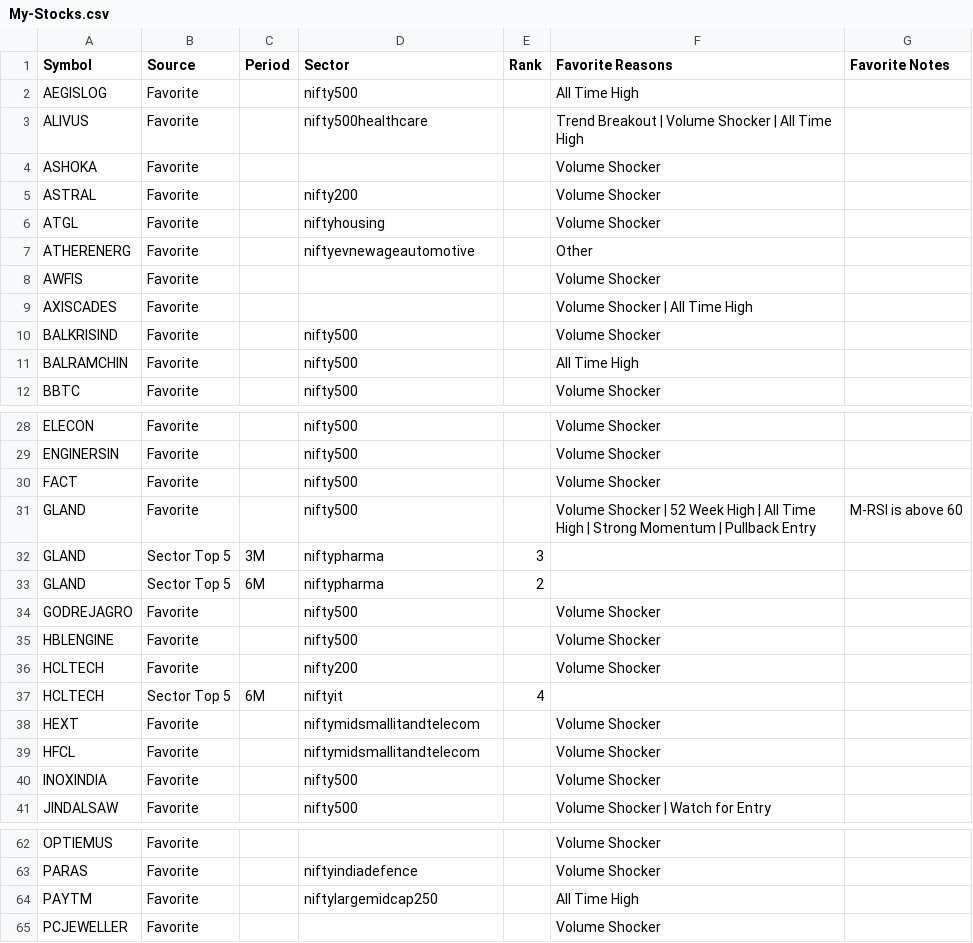
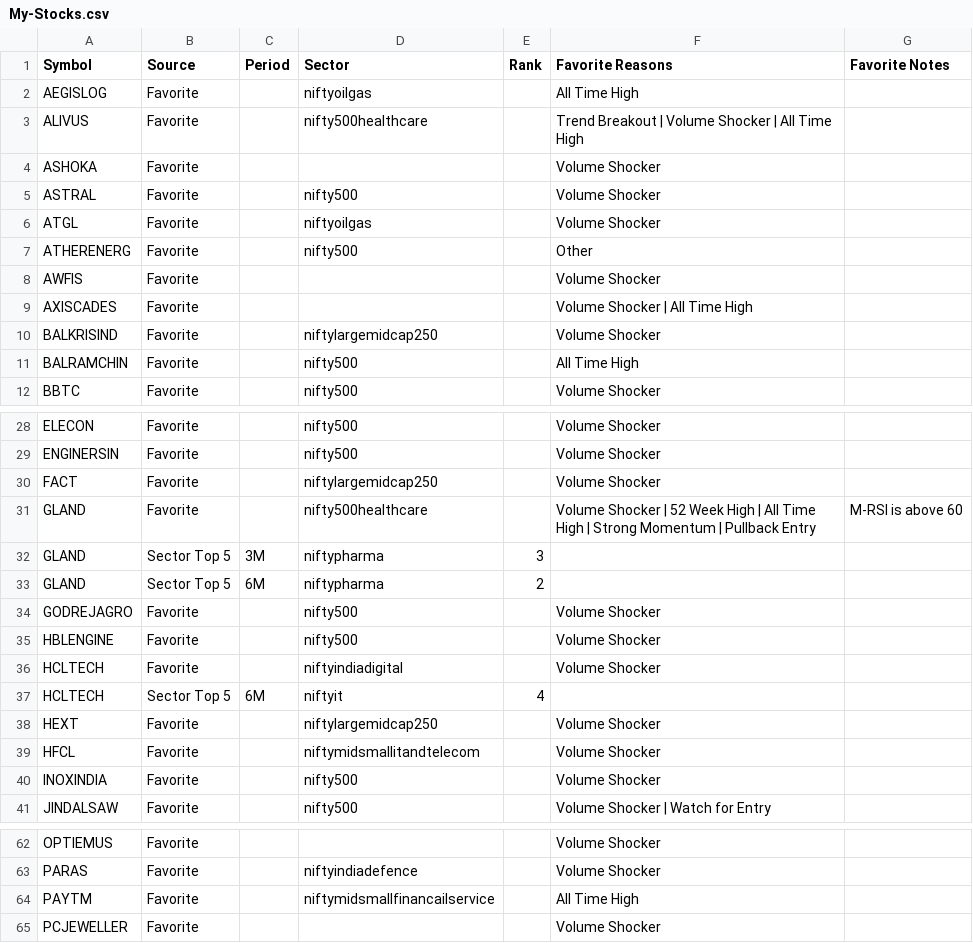
Before and after one commit to surajpjoshi/combined-stockstory, a CSV file: rsi/My-Stocks.csv, drawn as a sheet; only a part is shown, gaps mark what is left out; the diff covers the shown part only.

```diff
--- a/rsi/My-Stocks.csv
+++ b/rsi/My-Stocks.csv
@@ -1,11 +1,11 @@
 Symbol,Source,Period,Sector,Rank,Favorite Reasons,Favorite Notes
-AEGISLOG,Favorite,,nifty500,,All Time High,
+AEGISLOG,Favorite,,niftyoilgas,,All Time High,
 ALIVUS,Favorite,,nifty500healthcare,,Trend Breakout | Volume Shocker | All Time High,
 ASHOKA,Favorite,,,,Volume Shocker,
-ASTRAL,Favorite,,nifty200,,Volume Shocker,
-ATGL,Favorite,,niftyhousing,,Volume Shocker,
-ATHERENERG,Favorite,,niftyevnewageautomotive,,Other,
+ASTRAL,Favorite,,nifty500,,Volume Shocker,
+ATGL,Favorite,,niftyoilgas,,Volume Shocker,
+ATHERENERG,Favorite,,nifty500,,Other,
 AWFIS,Favorite,,,,Volume Shocker,
 AXISCADES,Favorite,,,,Volume Shocker | All Time High,
-BALKRISIND,Favorite,,nifty500,,Volume Shocker,
+BALKRISIND,Favorite,,niftylargemidcap250,,Volume Shocker,
 BALRAMCHIN,Favorite,,nifty500,,All Time High,
@@ -29,4 +29,4 @@ ELECON,Favorite,,nifty500,,Volume Shocker,
 ENGINERSIN,Favorite,,nifty500,,Volume Shocker,
-FACT,Favorite,,nifty500,,Volume Shocker,
-GLAND,Favorite,,nifty500,,Volume Shocker | 52 Week High | All Time High | Strong Momentum | Pullback Entry,M-RSI is above 60
+FACT,Favorite,,niftylargemidcap250,,Volume Shocker,
+GLAND,Favorite,,nifty500healthcare,,Volume Shocker | 52 Week High | All Time High | Strong Momentum | Pullback Entry,M-RSI is above 60
 GLAND,Sector Top 5,3M,niftypharma,3,,
@@ -35,5 +35,5 @@ GODREJAGRO,Favorite,,nifty500,,Volume Shocker,
 HBLENGINE,Favorite,,nifty500,,Volume Shocker,
-HCLTECH,Favorite,,nifty200,,Volume Shocker,
+HCLTECH,Favorite,,niftyindiadigital,,Volume Shocker,
 HCLTECH,Sector Top 5,6M,niftyit,4,,
-HEXT,Favorite,,niftymidsmallitandtelecom,,Volume Shocker,
+HEXT,Favorite,,niftylargemidcap250,,Volume Shocker,
 HFCL,Favorite,,niftymidsmallitandtelecom,,Volume Shocker,
@@ -63,3 +63,3 @@ OPTIEMUS,Favorite,,,,Volume Shocker,
 PARAS,Favorite,,niftyindiadefence,,Volume Shocker,
-PAYTM,Favorite,,niftylargemidcap250,,All Time High,
+PAYTM,Favorite,,niftymidsmallfinancailservice,,All Time High,
 PCJEWELLER,Favorite,,,,Volume Shocker,
```
Also changed, not shown: 5 edited cells elsewhere in this file, rsi/RSI_Monitoring_State.csv, rsi/latest_results.csv, 3 other files.
